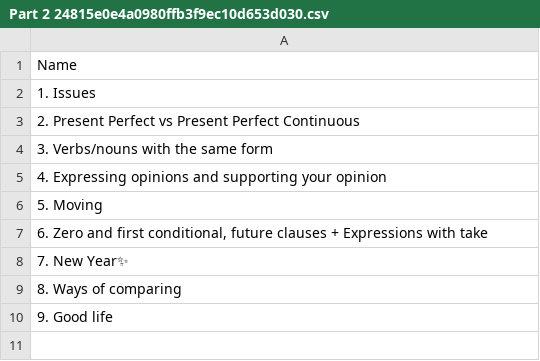
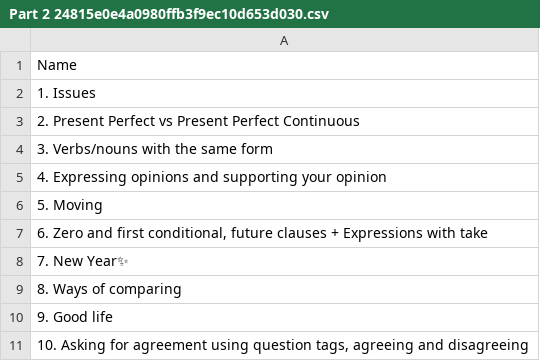
Before and after one commit to Novailoveyou/ensligh.orlov.app, a CSV file: Elena Pilip/Part 2 24815e0e4a0980ffb3f9ec10d653d030.csv, drawn as a sheet.

```diff
--- a/Elena Pilip/Part 2 24815e0e4a0980ffb3f9ec10d653d030.csv
+++ b/Elena Pilip/Part 2 24815e0e4a0980ffb3f9ec10d653d030.csv
@@ -10 +10,2 @@
 9. Good life
+"10. Asking for agreement using question tags, agreeing and disagreeing "
```
Also changed, not shown: Elena Pilip/Homework 25439da27496401098e0d34842743b17.csv, Elena Pilip/Part 1 17515e0e4a0980448267fcb4f23b4913.csv, 33 other files.
